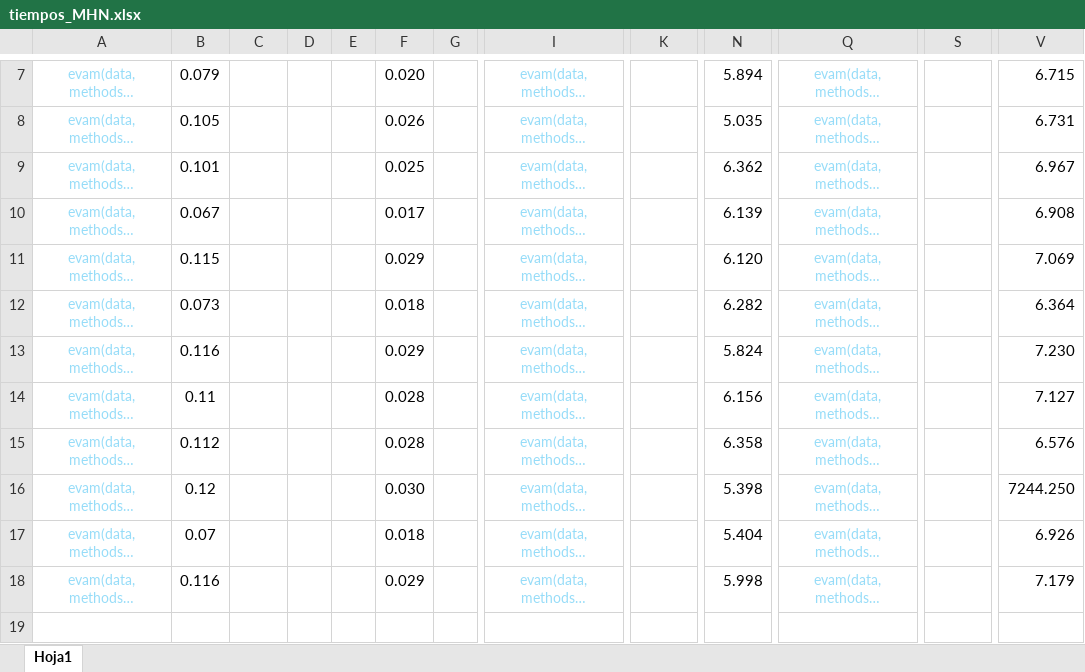
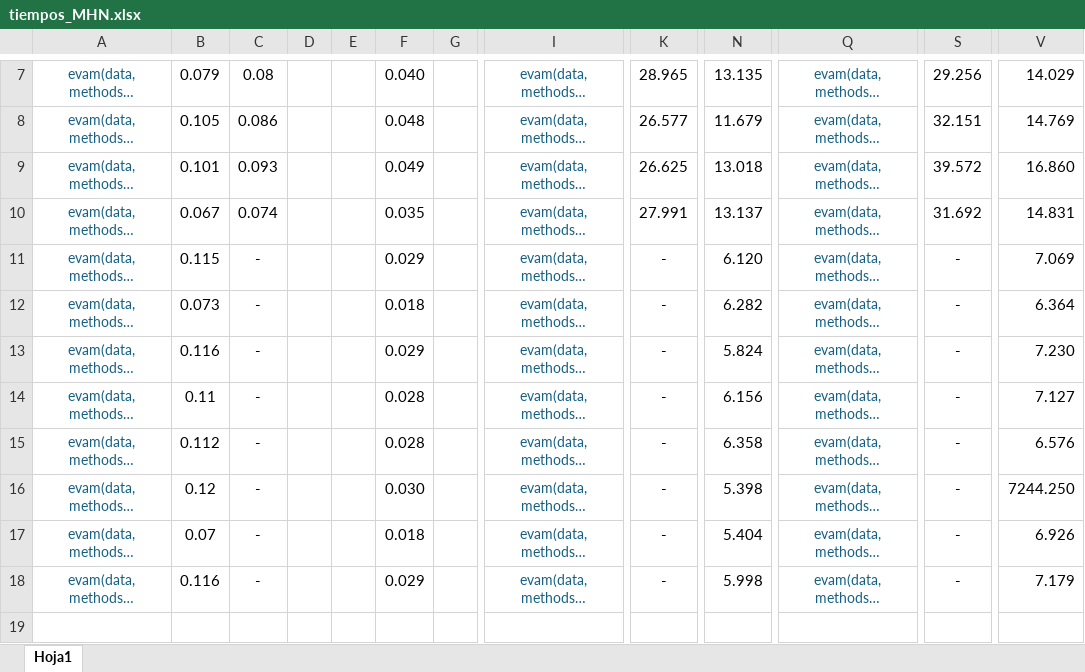
Before and after one commit to SandraMingo/EvAM-Tools, an Excel workbook: Claudia/tiempos_MHN.xlsx, sheet Hoja1, drawn as a sheet; only a part is shown, gaps mark what is left out; long unchanged cells end in …; values as stored, in another font and other column widths than the file's, no borders; the diff covers the shown part only; the diff names each change by its address in the sheet, - before the commit and + after, or states it on an @@ line.

```diff
--- a/Claudia/tiempos_MHN.xlsx (sheet Hoja1)
+++ b/Claudia/tiempos_MHN.xlsx (sheet Hoja1)
-A7:A18 text colour: #96DCF8
+A7:A18 text colour: #156082
-C7: (empty)
+C7: 0.08
-F7: 0.020
+F7: 0.040
-I7:I18 text colour: #96DCF8
+I7:I18 text colour: #156082
-K7: (empty)
+K7: 28.965
-N7: 5.894
+N7: 13.135
-Q7:Q18 text colour: #96DCF8
+Q7:Q18 text colour: #156082
-S7: (empty)
+S7: 29.256
-V7: 6.715
+V7: 14.029
-C8: (empty)
+C8: 0.086
-F8: 0.026
+F8: 0.048
-K8: (empty)
+K8: 26.577
-N8: 5.035
+N8: 11.679
-S8: (empty)
+S8: 32.151
-V8: 6.731
+V8: 14.769
-C9: (empty)
+C9: 0.093
-F9: 0.025
+F9: 0.049
-K9: (empty)
+K9: 26.625
-N9: 6.362
+N9: 13.018
-S9: (empty)
+S9: 39.572
-V9: 6.967
+V9: 16.860
-C10: (empty)
+C10: 0.074
-F10: 0.017
+F10: 0.035
-K10: (empty)
+K10: 27.991
-N10: 6.139
+N10: 13.137
-S10: (empty)
+S10: 31.692
-V10: 6.908
+V10: 14.831
-C11:C18: (empty)
+C11:C18: -
-K11:K18: (empty)
+K11:K18: -
-S11:S18: (empty)
+S11:S18: -
```
Also changed, not shown: 2 added rows, 51 edited cells and cell formats elsewhere in this sheet.
